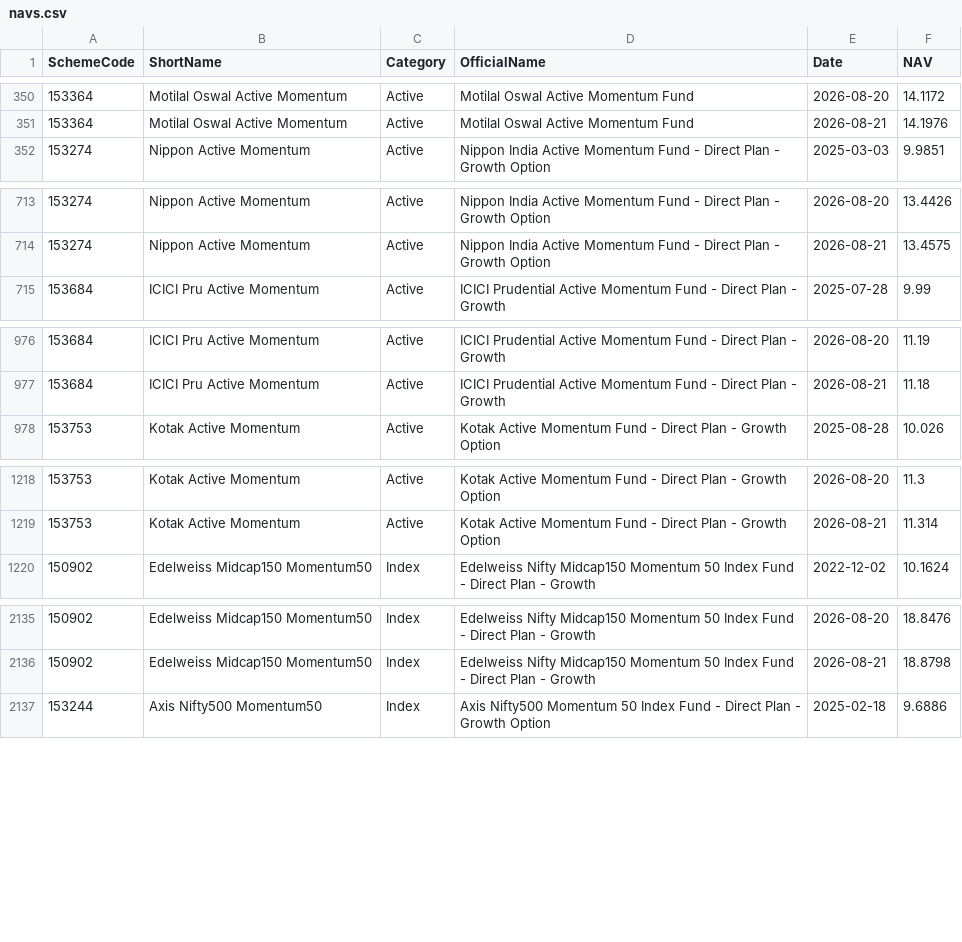
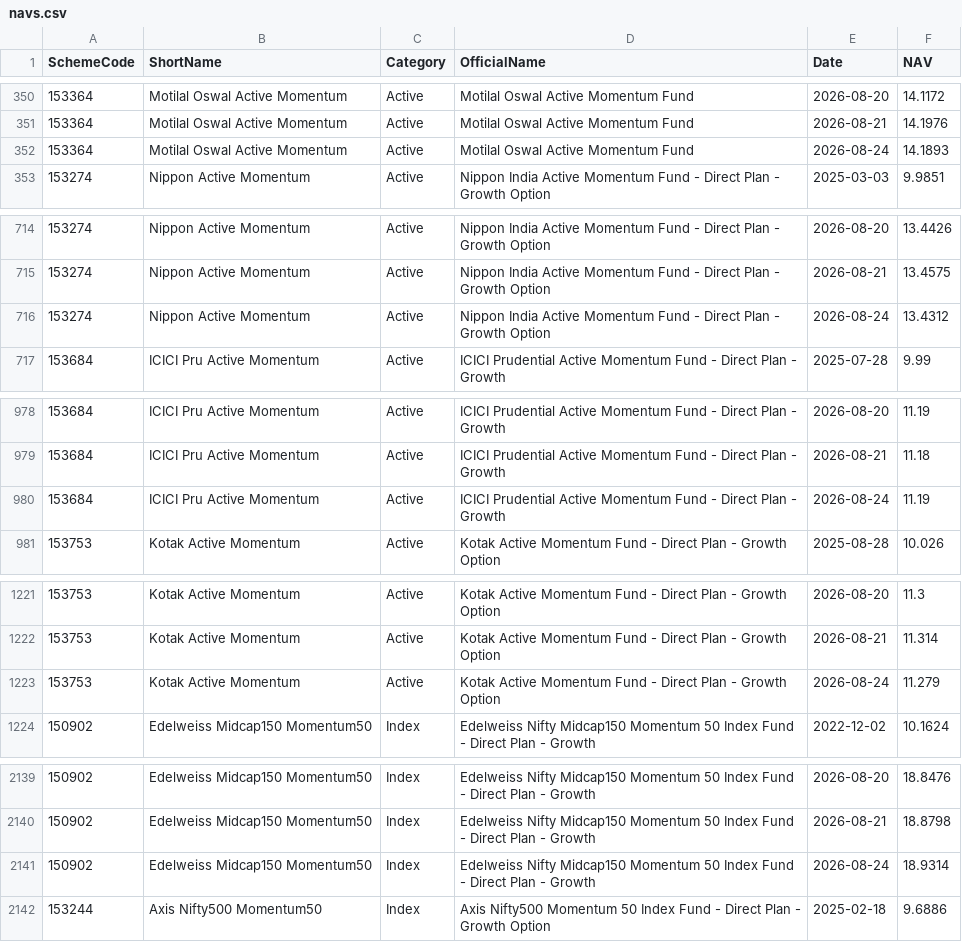
Before and after one commit to amitchoksi7747-debug/momentum-dashboard, a CSV file: data/processed/mf_comparison/navs.csv, drawn as a sheet; only a part is shown, gaps mark what is left out; the diff covers the shown part only.

Commit message:
data: momentum rebuild 2026-08-25 03:51 UTC

```diff
--- a/data/processed/mf_comparison/navs.csv
+++ b/data/processed/mf_comparison/navs.csv
@@ -351,2 +351,3 @@ SchemeCode,ShortName,Category,OfficialName,Date,NAV
 153364,Motilal Oswal Active Momentum,Active,Motilal Oswal Active Momentum Fund,2026-08-21,14.1976
+153364,Motilal Oswal Active Momentum,Active,Motilal Oswal Active Momentum Fund,2026-08-24,14.1893
 153274,Nippon Active Momentum,Active,Nippon India Active Momentum Fund - Direct Plan - Growth Option,2025-03-03,9.9851
@@ -714,2 +715,3 @@ SchemeCode,ShortName,Category,OfficialName,Date,NAV
 153274,Nippon Active Momentum,Active,Nippon India Active Momentum Fund - Direct Plan - Growth Option,2026-08-21,13.4575
+153274,Nippon Active Momentum,Active,Nippon India Active Momentum Fund - Direct Plan - Growth Option,2026-08-24,13.4312
 153684,ICICI Pru Active Momentum,Active,ICICI Prudential Active Momentum Fund - Direct Plan - Growth,2025-07-28,9.99
@@ -977,2 +979,3 @@ SchemeCode,ShortName,Category,OfficialName,Date,NAV
 153684,ICICI Pru Active Momentum,Active,ICICI Prudential Active Momentum Fund - Direct Plan - Growth,2026-08-21,11.18
+153684,ICICI Pru Active Momentum,Active,ICICI Prudential Active Momentum Fund - Direct Plan - Growth,2026-08-24,11.19
 153753,Kotak Active Momentum,Active,Kotak Active Momentum Fund - Direct Plan - Growth Option,2025-08-28,10.026
@@ -1219,2 +1222,3 @@ SchemeCode,ShortName,Category,OfficialName,Date,NAV
 153753,Kotak Active Momentum,Active,Kotak Active Momentum Fund - Direct Plan - Growth Option,2026-08-21,11.314
+153753,Kotak Active Momentum,Active,Kotak Active Momentum Fund - Direct Plan - Growth Option,2026-08-24,11.279
 150902,Edelweiss Midcap150 Momentum50,Index,Edelweiss Nifty Midcap150 Momentum 50 Index Fund - Direct Plan - Growth,2022-12-02,10.1624
@@ -2136,2 +2140,3 @@ SchemeCode,ShortName,Category,OfficialName,Date,NAV
 150902,Edelweiss Midcap150 Momentum50,Index,Edelweiss Nifty Midcap150 Momentum 50 Index Fund - Direct Plan - Growth,2026-08-21,18.8798
+150902,Edelweiss Midcap150 Momentum50,Index,Edelweiss Nifty Midcap150 Momentum 50 Index Fund - Direct Plan - Growth,2026-08-24,18.9314
 153244,Axis Nifty500 Momentum50,Index,Axis Nifty500 Momentum 50 Index Fund - Direct Plan - Growth Option,2025-02-18,9.6886
```
Also changed, not shown: 1 added row elsewhere in this file, data/processed/mf_comparison/rebased.csv, data/processed/strategies/S1/current_holdings.csv, 29 other files.
